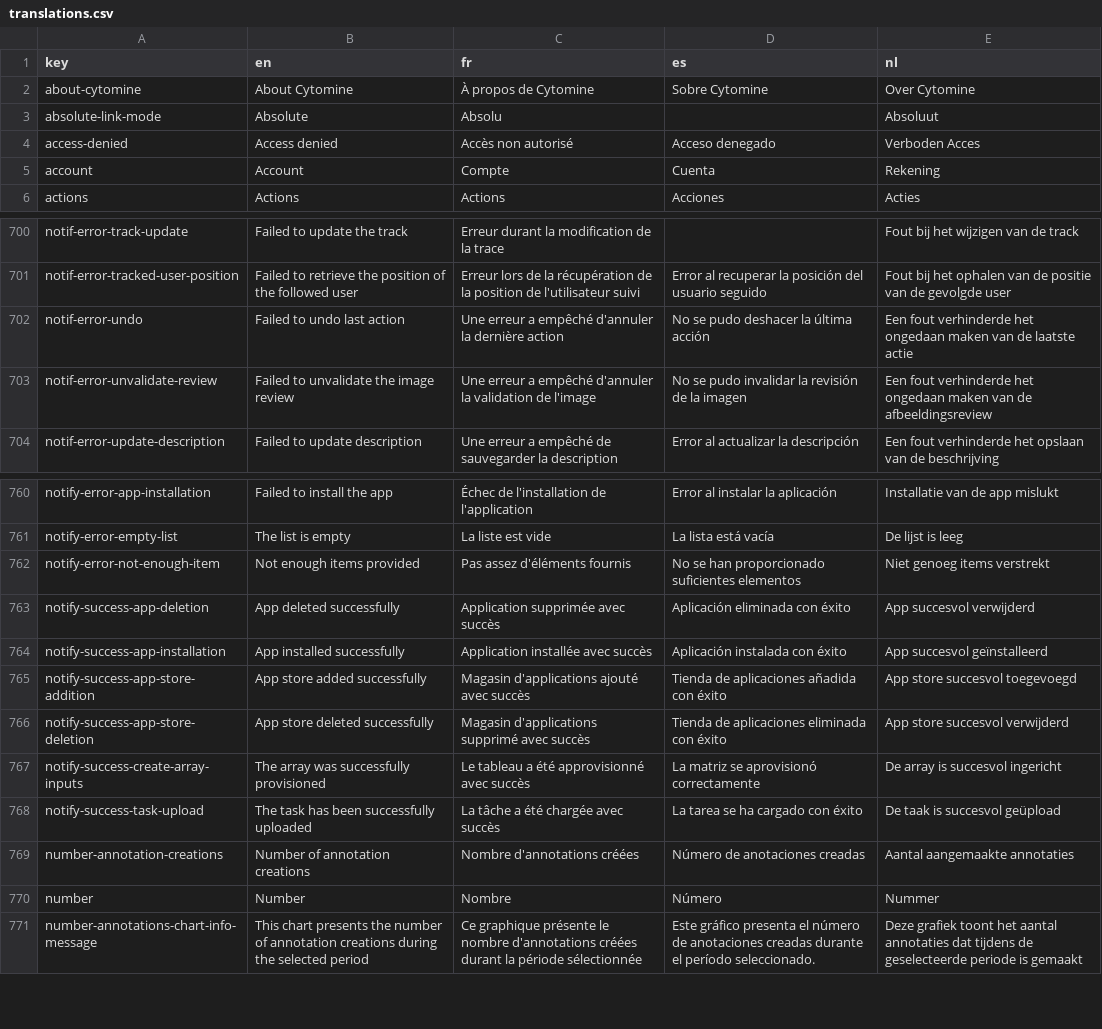
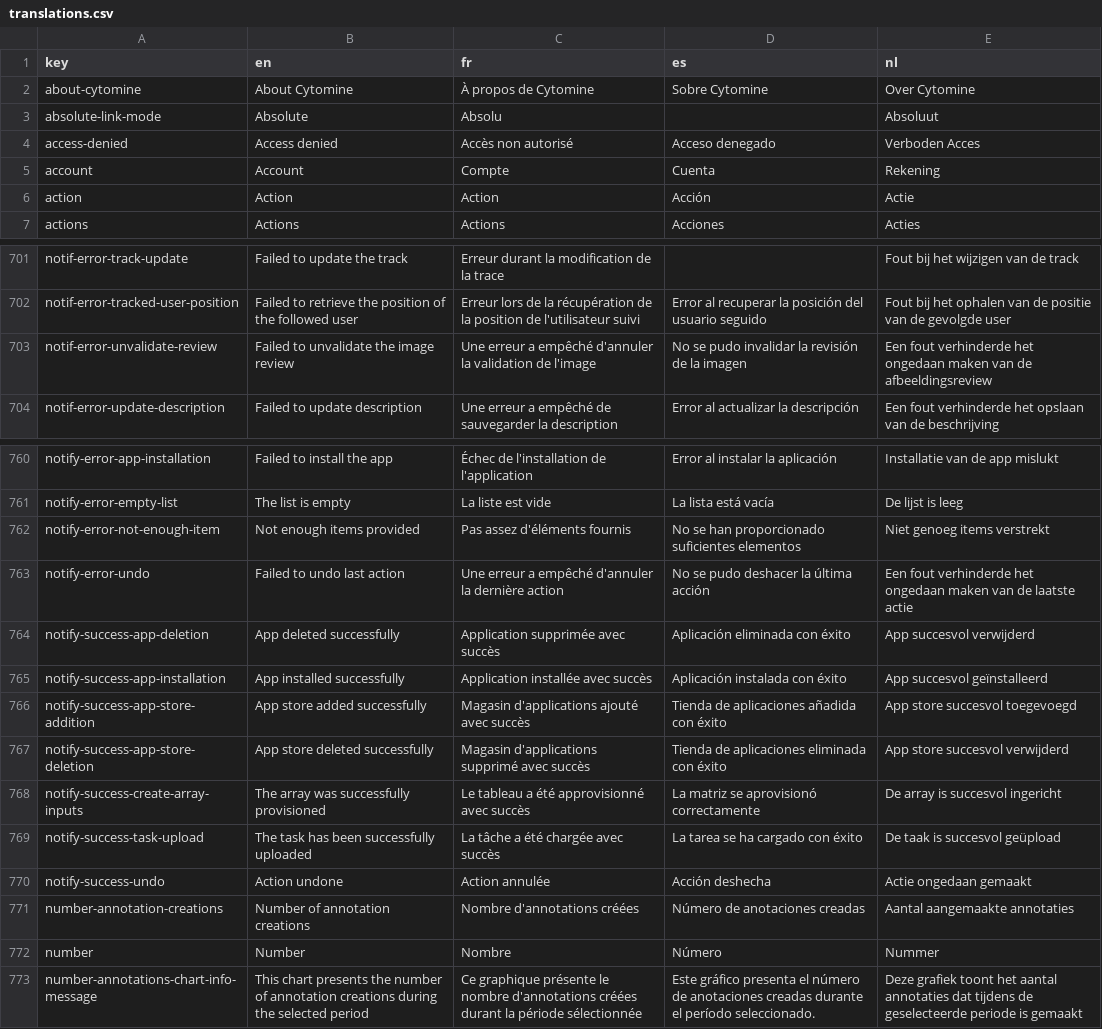
Before and after one commit to cytomine/cytomine, a CSV file: web-ui/src/locales/translations.csv, drawn as a sheet; only a part is shown, gaps mark what is left out; removed rows and columns are numbered as before the commit, all else as after; the diff names each change by its address in the sheet, - before the commit and + after, or states it on an @@ line.

Commit message:
feat: add table with command history

```diff
--- a/web-ui/src/locales/translations.csv
+++ b/web-ui/src/locales/translations.csv
+row 6: action | Action | Action | Acción | Actie
-row 702: notif-error-undo | Failed to undo last action | Une erreur a empêché d'annuler la dernière action | No se pudo deshacer la última acción | Een fout verhinderde het ongedaan maken van de laatste actie
+row 763: notify-error-undo | Failed to undo last action | Une erreur a empêché d'annuler la dernière action | No se pudo deshacer la última acción | Een fout verhinderde het ongedaan maken van de laatste actie
+row 770: notify-success-undo | Action undone | Action annulée | Acción deshecha | Actie ongedaan gemaakt
```
Also changed, not shown: 3 other files.
